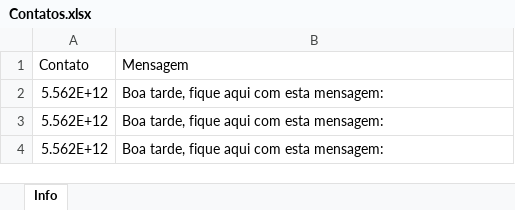
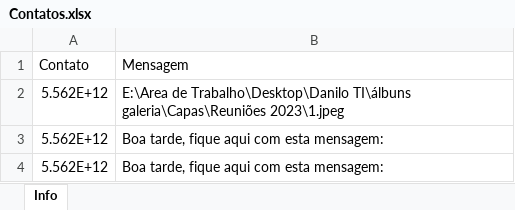
Before and after one commit to danilonvr/Python, an Excel workbook: Automação de Mensagens WhatsApp/Contatos.xlsx, sheet Info, drawn as a sheet; values as stored, in another font and other column widths than the file's, no borders; the diff names each change by its address in the sheet, - before the commit and + after, or states it on an @@ line.

```diff
--- a/Automação de Mensagens WhatsApp/Contatos.xlsx (sheet Info)
+++ b/Automação de Mensagens WhatsApp/Contatos.xlsx (sheet Info)
-B2 (Mensagem): Boa tarde, fique aqui com esta mensagem:
+B2 (Mensagem): E:\Area de Trabalho\Desktop\Danilo TI\álbuns galeria\Capas\Reuniões 2023\1.jpeg
```
Also changed, not shown: 4 other files.
